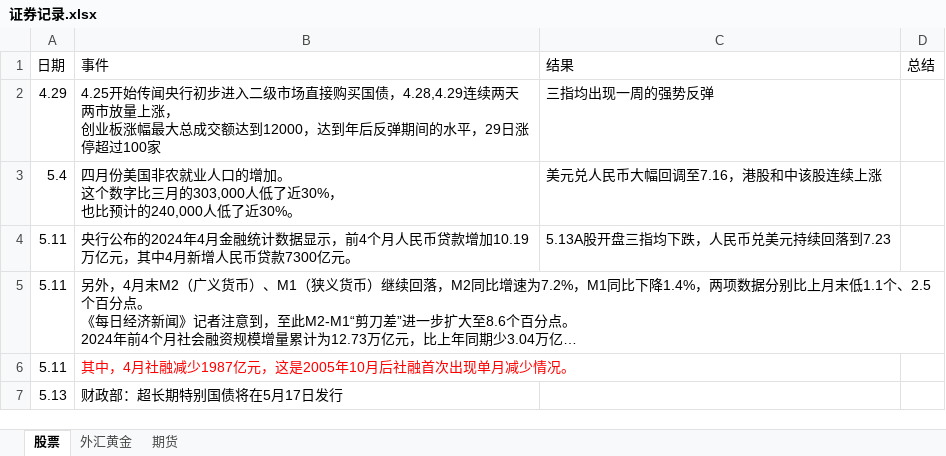
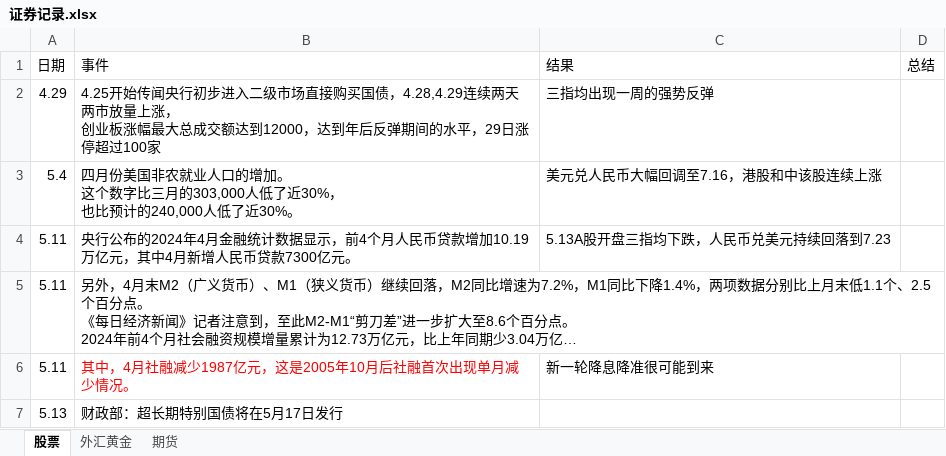
Before and after one commit to namelcx/military_org_new, an Excel workbook: 证券记录.xlsx, sheet 股票, drawn as a sheet; long unchanged cells end in …; values as stored, in another font and other column widths than the file's, no borders; the diff names each change by its address in the sheet, - before the commit and + after, or states it on an @@ line.

```diff
--- a/证券记录.xlsx (sheet 股票)
+++ b/证券记录.xlsx (sheet 股票)
-C6 (结果): (empty)
+C6 (结果): 新一轮降息降准很可能到来
```
Also changed, not shown: 1 other file.
